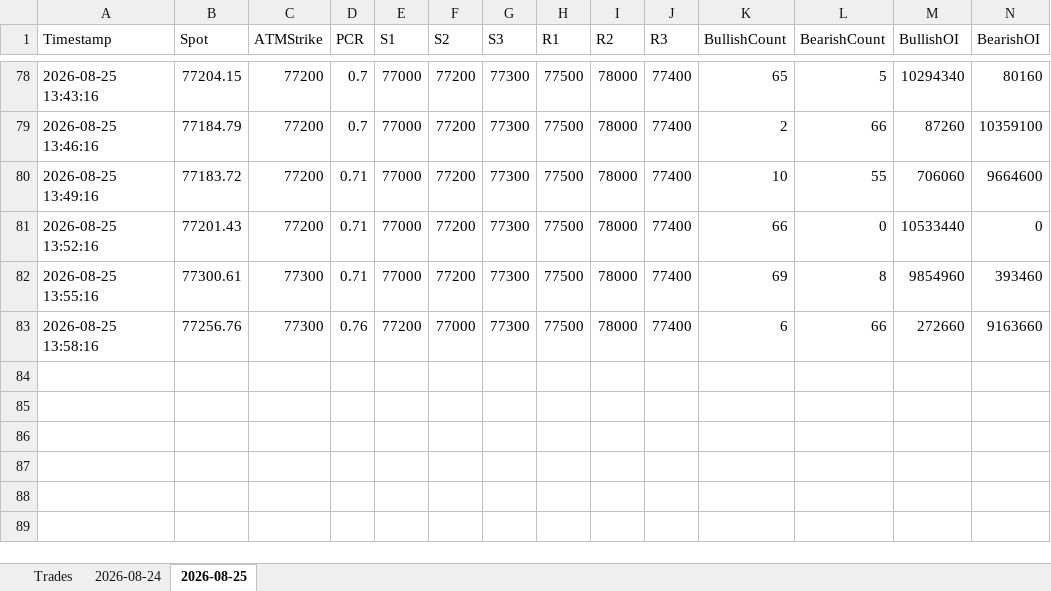
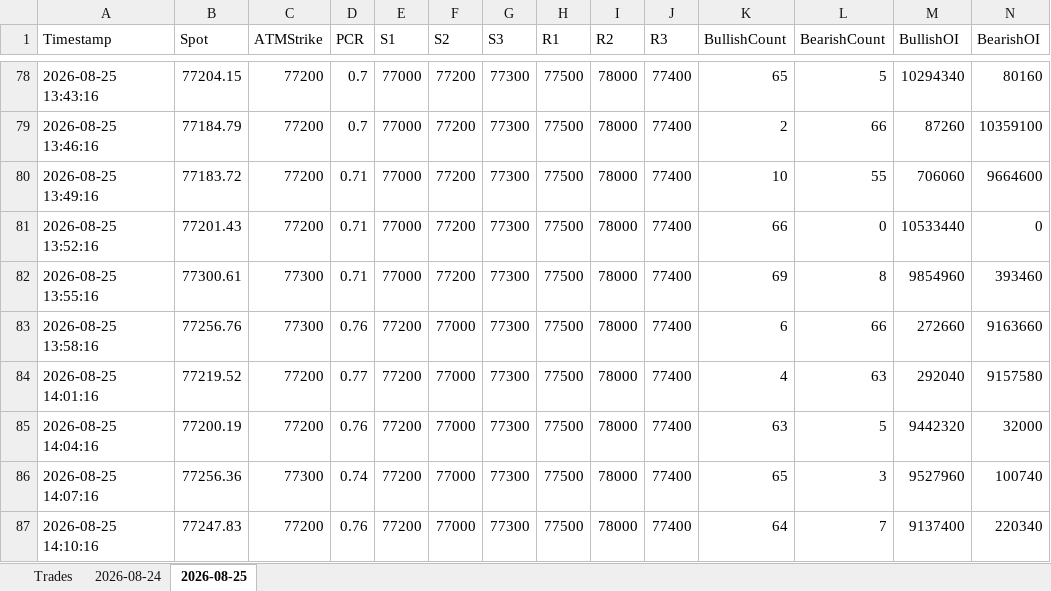
Before and after one commit to ravichandrant1697/option-dashboard-sensex-main, an Excel workbook: option_dashboard.xlsx, sheet 2026-08-25, drawn as a sheet; only a part is shown, gaps mark what is left out; values as stored, in another font and other column widths than the file's, no borders; rows hold the shown columns only; the diff names each change by its address in the sheet, - before the commit and + after, or states it on an @@ line.

```diff
--- a/option_dashboard.xlsx (sheet 2026-08-25)
+++ b/option_dashboard.xlsx (sheet 2026-08-25)
+row 84: 2026-08-25 14:01:16 | 77219.52 | 77200 | 0.77 | 77200 | 77000 | 77300 | 77500 | 78000 | 77400 | 4 | 63 | 292040 | 9157580
+row 85: 2026-08-25 14:04:16 | 77200.19 | 77200 | 0.76 | 77200 | 77000 | 77300 | 77500 | 78000 | 77400 | 63 | 5 | 9442320 | 32000
+row 86: 2026-08-25 14:07:16 | 77256.36 | 77300 | 0.74 | 77200 | 77000 | 77300 | 77500 | 78000 | 77400 | 65 | 3 | 9527960 | 100740
+row 87: 2026-08-25 14:10:16 | 77247.83 | 77200 | 0.76 | 77200 | 77000 | 77300 | 77500 | 78000 | 77400 | 64 | 7 | 9137400 | 220340
```
Also changed, not shown: 1 other file.
